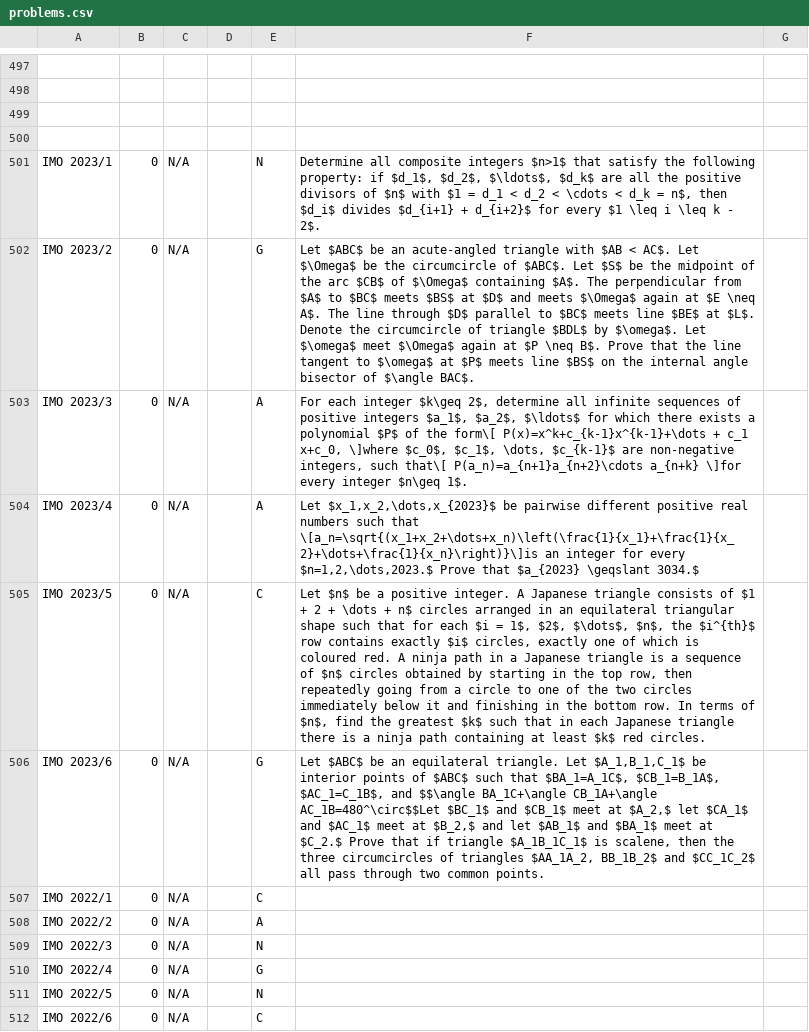
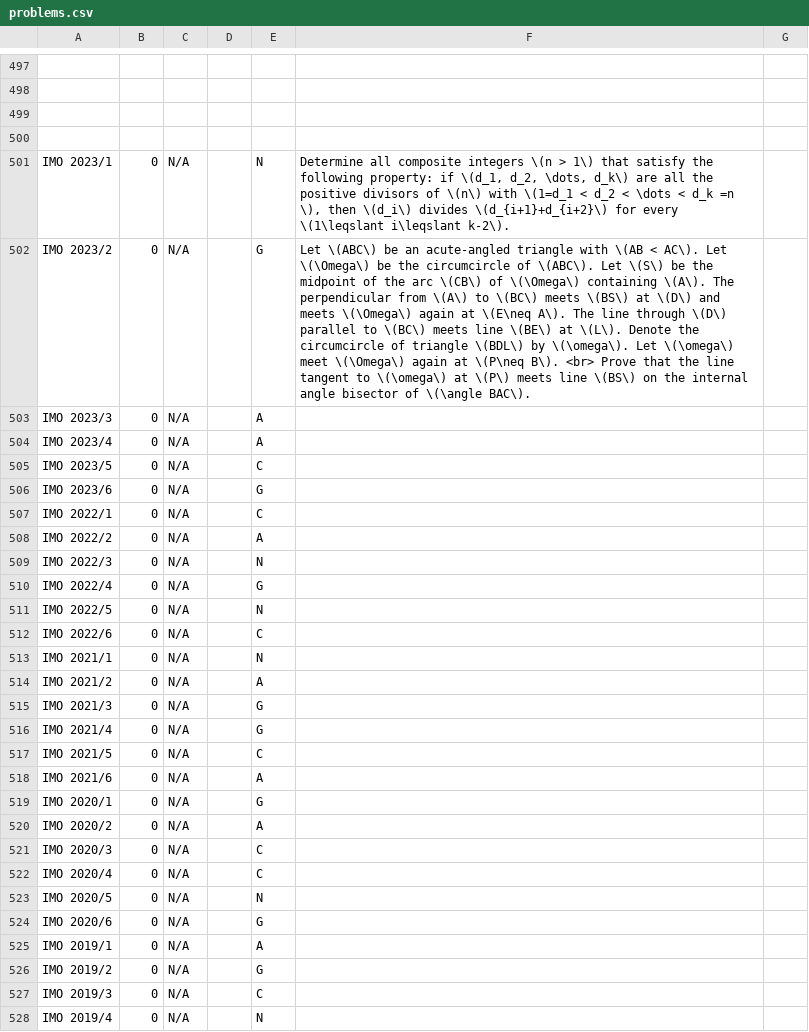
Before and after one commit to LLL2022/math-olympiad-trainer, a CSV file: problems.csv, drawn as a sheet; only a part is shown, gaps mark what is left out; the shorter side is filled out with more unchanged rows; the diff covers the shown part only; the diff names each change by its address in the sheet, - before the commit and + after, or states it on an @@ line.

```diff
--- a/problems.csv
+++ b/problems.csv
-F501: …composite integers $n>1$ that satisfy the following property: if $d_1$, $d_2$, $\ldots$, $d_k$ are all the positive divisors of $n$ with $1 = d_1 < d_2 < \cdots < d_k = n$, then $d_i$ divides $d_{i+1} + d_{i+2}$ for every $1 \leq i \leq k - 2$.
+F501: …composite integers \(n > 1\) that satisfy the following property: if \(d_1, d_2, \dots, d_k\) are all the positive divisors of \(n\) with \(1=d_1 < d_2 < \dots < d_k =n \), then \(d_i\) divides \(d_{i+1}+d_{i+2}\) for every \(1\leqslant i\leqslant k-2\).
-F502: Let $ABC$ be an acute-angled triangle with $AB < AC$. Let $\Omega$ be the circumcircle of $ABC$. Let $S$ be the midpoint of the arc $CB$ of $\Omega$ containing $A$. The perpendicular from $A$ to $BC$ meets $BS$ at $D$ and meets $\Omega$ again at $E \neq A$. The line through $D$ parallel to $BC$ meets line $BE$ at $L$. Denote the circumcircle of triangle $BDL$ by $\omega$. Let $\omega$ meet $\Omega$ again at $P \neq B$. Prove that the line tangent to $\omega$ at $P$ meets line $BS$ on the internal angle bisector of $\angle BAC$.
+F502: Let \(ABC\) be an acute-angled triangle with \(AB < AC\). Let \(\Omega\) be the circumcircle of \(ABC\). Let \(S\) be the midpoint of the arc \(CB\) of \(\Omega\) containing \(A\). The perpendicular from \(A\) to \(BC\) meets \(BS\) at \(D\) and meets \(\Omega\) again at \(E\neq A\). The line through \(D\) parallel to \(BC\) meets line \(BE\) at \(L\). Denote the circumcircle of triangle \(BDL\) by \(\omega\). Let \(\omega\) meet \(\Omega\) again at \(P\neq B\). <br> Prove that the line tangent to \(\omega\) at \(P\) meets line \(BS\) on the internal angle bisector of \(\angle BAC\).
-F503: For each integer $k\geq 2$, determine all infinite sequences of positive integers $a_1$, $a_2$, $\ldots$ for which there exists a polynomial $P$ of the form\[ P(x)=x^k+c_{k-1}x^{k-1}+\dots + c_1 x+c_0, \]where $c_0$, $c_1$, \dots, $c_{k-1}$ are non-negative integers, such that\[ P(a_n)=a_{n+1}a_{n+2}\cdots a_{n+k} \]for every integer $n\geq 1$.
+F503: (empty)
-F504: Let $x_1,x_2,\dots,x_{2023}$ be pairwise different positive real numbers such that \[a_n=\sqrt{(x_1+x_2+\dots+x_n)\left(\frac{1}{x_1}+\frac{1}{x_2}+\dots+\frac{1}{x_n}\right)}\]is an integer for every $n=1,2,\dots,2023.$ Prove that $a_{2023} \geqslant 3034.$
+F504: (empty)
-F505: Let $n$ be a positive integer. A Japanese triangle consists of $1 + 2 + \dots + n$ circles arranged in an equilateral triangular shape such that for each $i = 1$, $2$, $\dots$, $n$, the $i^{th}$ row contains exactly $i$ circles, exactly one of which is coloured red. A ninja path in a Japanese triangle is a sequence of $n$ circles obtained by starting in the top row, then repeatedly going from a circle to one of the two circles immediately below it and finishing in the bottom row. In terms of $n$, find the greatest $k$ such that in each Japanese triangle there is a ninja path containing at least $k$ red circles.
+F505: (empty)
-F506: Let $ABC$ be an equilateral triangle. Let $A_1,B_1,C_1$ be interior points of $ABC$ such that $BA_1=A_1C$, $CB_1=B_1A$, $AC_1=C_1B$, and $$\angle BA_1C+\angle CB_1A+\angle AC_1B=480^\circ$$Let $BC_1$ and $CB_1$ meet at $A_2,$ let $CA_1$ and $AC_1$ meet at $B_2,$ and let $AB_1$ and $BA_1$ meet at $C_2.$ Prove that if triangle $A_1B_1C_1$ is scalene, then the three circumcircles of triangles $AA_1A_2, BB_1B_2$ and $CC_1C_2$ all pass through two common points.
+F506: (empty)
```
Also changed, not shown: 30 added rows elsewhere in this file, 2 other files.
